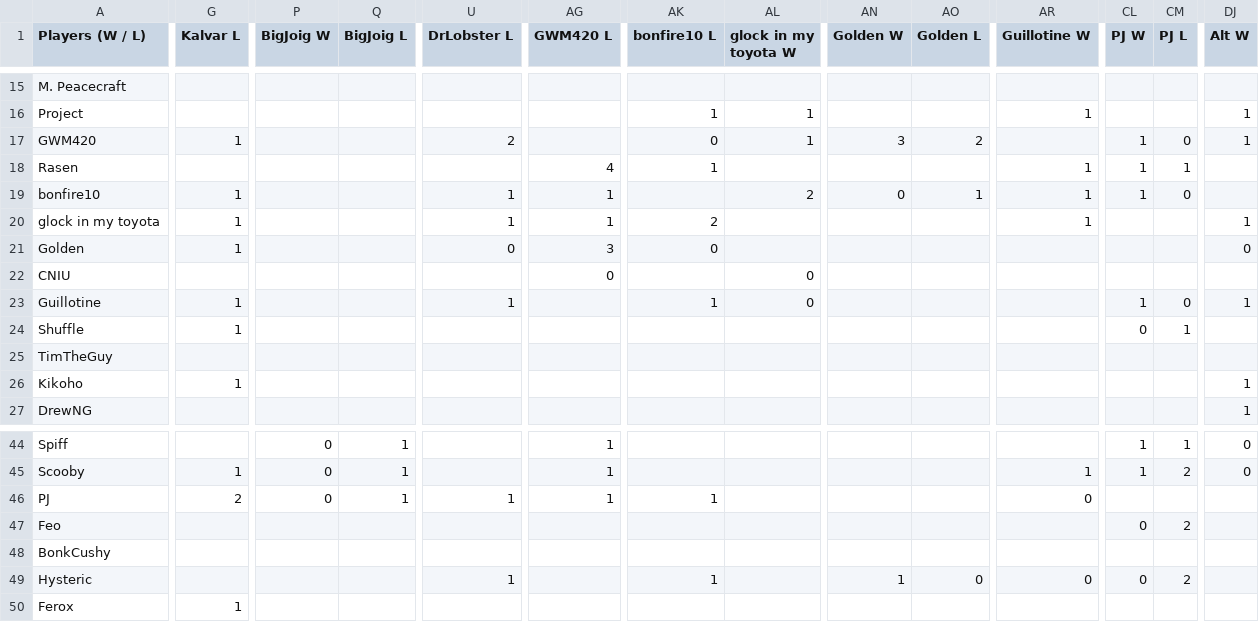
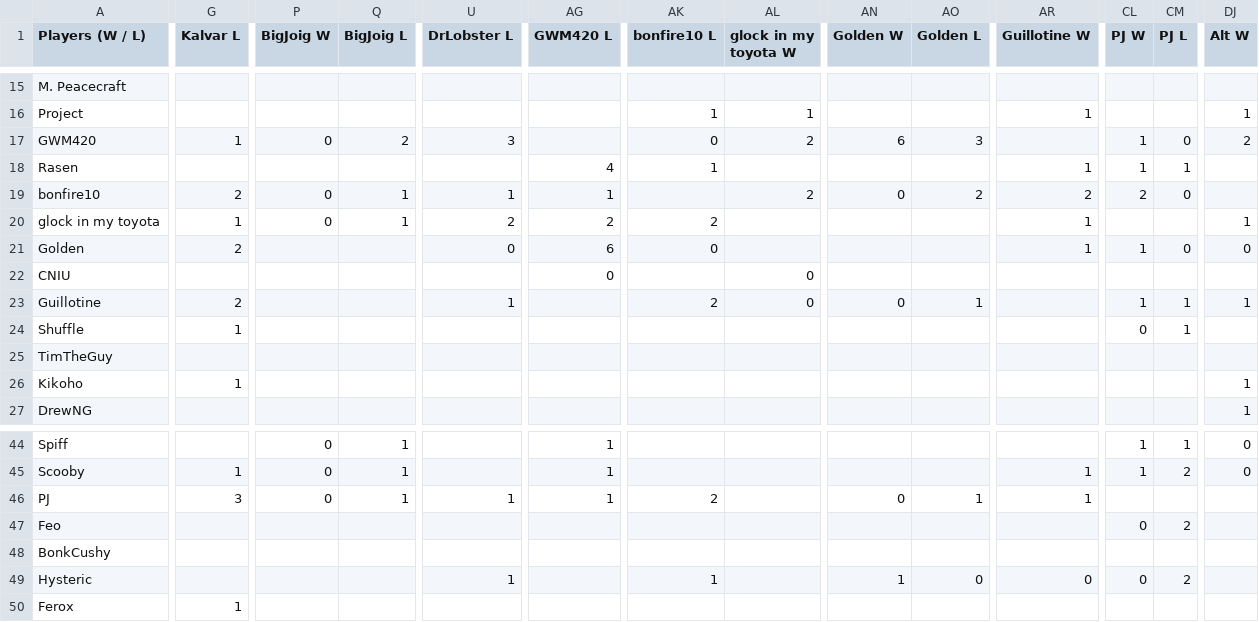
Before and after one commit to benjaminsg/garprdata, a CSV file: h2hresults.csv, drawn as a sheet; only a part is shown, gaps mark what is left out; the diff covers the shown part only; the diff names each change by its address in the sheet, - before the commit and + after, or states it on an @@ line.

```diff
--- a/h2hresults.csv
+++ b/h2hresults.csv
-P17 (BigJoig W): (empty)
+P17 (BigJoig W): 0
-Q17 (BigJoig L): (empty)
+Q17 (BigJoig L): 2
-U17 (DrLobster L): 2
+U17 (DrLobster L): 3
-AL17 (glock in my toyota W): 1
+AL17 (glock in my toyota W): 2
-AN17 (Golden W): 3
+AN17 (Golden W): 6
-AO17 (Golden L): 2
+AO17 (Golden L): 3
-DJ17 (Alt W): 1
+DJ17 (Alt W): 2
-G19 (Kalvar L): 1
+G19 (Kalvar L): 2
-P19:P20 (BigJoig W): (empty)
+P19:P20 (BigJoig W): 0
-Q19:Q20 (BigJoig L): (empty)
+Q19:Q20 (BigJoig L): 1
-AO19 (Golden L): 1
+AO19 (Golden L): 2
-AR19 (Guillotine W): 1
+AR19 (Guillotine W): 2
-CL19 (PJ W): 1
+CL19 (PJ W): 2
-U20 (DrLobster L): 1
+U20 (DrLobster L): 2
-AG20 (GWM420 L): 1
+AG20 (GWM420 L): 2
-G21 (Kalvar L): 1
+G21 (Kalvar L): 2
-AG21 (GWM420 L): 3
+AG21 (GWM420 L): 6
-AR21 (Guillotine W): (empty)
+AR21 (Guillotine W): 1
-CL21 (PJ W): (empty)
+CL21 (PJ W): 1
-CM21 (PJ L): (empty)
+CM21 (PJ L): 0
-G23 (Kalvar L): 1
+G23 (Kalvar L): 2
-AK23 (bonfire10 L): 1
+AK23 (bonfire10 L): 2
-AN23 (Golden W): (empty)
+AN23 (Golden W): 0
-AO23 (Golden L): (empty)
+AO23 (Golden L): 1
-CM23 (PJ L): 0
+CM23 (PJ L): 1
-G46 (Kalvar L): 2
+G46 (Kalvar L): 3
-AK46 (bonfire10 L): 1
+AK46 (bonfire10 L): 2
-AN46 (Golden W): (empty)
+AN46 (Golden W): 0
-AO46 (Golden L): (empty)
+AO46 (Golden L): 1
-AR46 (Guillotine W): 0
+AR46 (Guillotine W): 1
```
Also changed, not shown: 32 edited cells elsewhere in this file, 1 other file.
